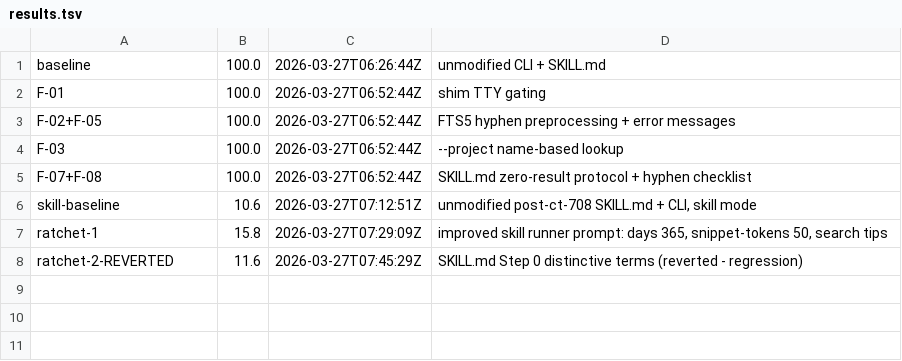
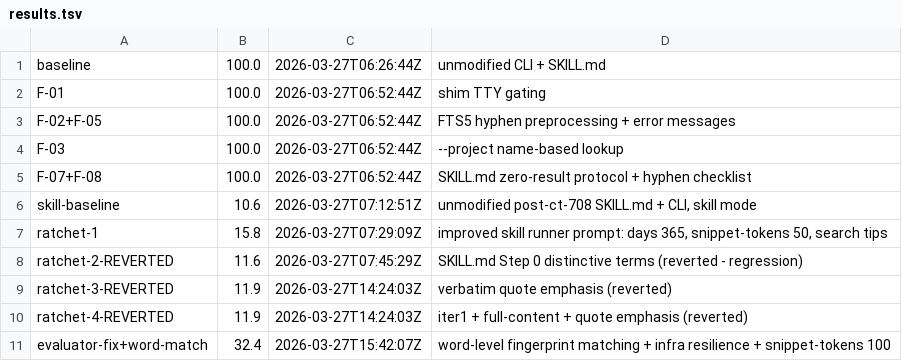
Before and after one commit to PeterPym/contextify, a TSV file: scripts/benchmark/results.tsv, drawn as a sheet; the diff names each change by its address in the sheet, - before the commit and + after, or states it on an @@ line.

Commit message:
feat(benchmark): word-level fingerprint matching + parallel support + snippet-tokens 100
Major evaluator improvements:
- Word-level fingerprint matching: extract significant words (4+ chars,
  no stopwords) from fingerprint and check 80%+ appear in response.
  This correctly scores queries where the AI finds the right content
  but paraphrases instead of quoting verbatim.
- Infra error resilience: timeouts and JSON parse failures score as
  query failures instead of aborting the entire benchmark
- Increased skill runner timeout from 120s to 180s
- Parallel execution support via PARALLEL_WORKERS env var (default: 1)
- Snippet tokens increased from 50 to 100 in skill runner prompt

Skill-mode score with word matching: 32.4 (up from 10.6 baseline)
8/14 queries now correctly recognized as PASS
CLI benchmark: 100.0 (no regression)

```diff
--- a/scripts/benchmark/results.tsv
+++ b/scripts/benchmark/results.tsv
+row 9: ratchet-3-REVERTED | 11.9 | 2026-03-27T14:24:03Z | verbatim quote emphasis (reverted)
+row 10: ratchet-4-REVERTED | 11.9 | 2026-03-27T14:24:03Z | iter1 + full-content + quote emphasis (reverted)
+row 11: evaluator-fix+word-match | 32.4 | 2026-03-27T15:42:07Z | word-level fingerprint matching + infra resilience + snippet-tokens 100
```
Also changed, not shown: 2 other files.
